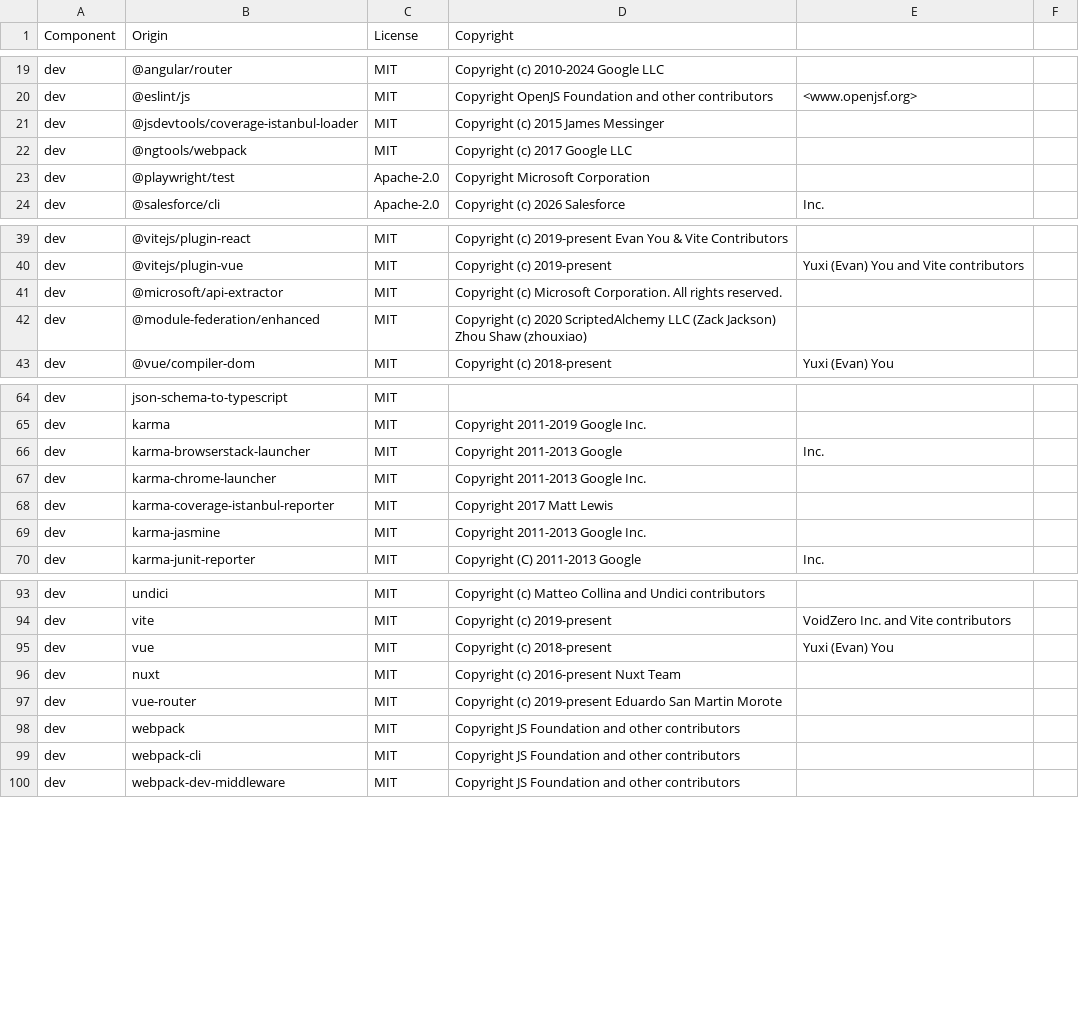
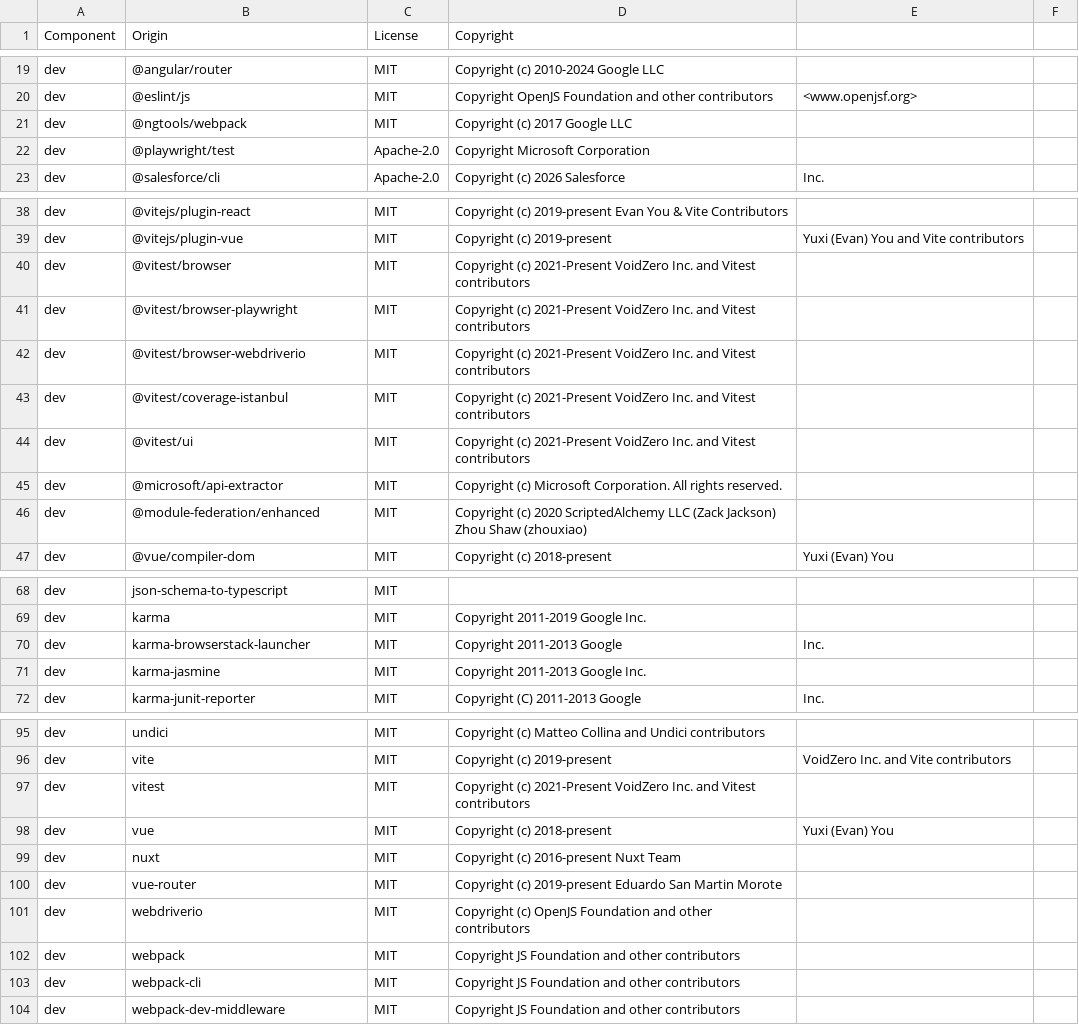
Before and after one commit to DataDog/browser-sdk, a CSV file: LICENSE-3rdparty.csv, drawn as a sheet; only a part is shown, gaps mark what is left out.

```diff
--- a/LICENSE-3rdparty.csv
+++ b/LICENSE-3rdparty.csv
@@ -20,3 +20,2 @@ dev,@angular/router,MIT,Copyright (c) 2010-2024 Google LLC
 dev,@eslint/js,MIT,Copyright OpenJS Foundation and other contributors, <www.openjsf.org>
-dev,@jsdevtools/coverage-istanbul-loader,MIT,Copyright (c) 2015 James Messinger
 dev,@ngtools/webpack,MIT,Copyright (c) 2017 Google LLC
@@ -40,2 +39,7 @@ dev,@vitejs/plugin-react,MIT,Copyright (c) 2019-present Evan You & Vite Contribu
 dev,@vitejs/plugin-vue,MIT,Copyright (c) 2019-present, Yuxi (Evan) You and Vite contributors
+dev,@vitest/browser,MIT,Copyright (c) 2021-Present VoidZero Inc. and Vitest contributors
+dev,@vitest/browser-playwright,MIT,Copyright (c) 2021-Present VoidZero Inc. and Vitest contributors
+dev,@vitest/browser-webdriverio,MIT,Copyright (c) 2021-Present VoidZero Inc. and Vitest contributors
+dev,@vitest/coverage-istanbul,MIT,Copyright (c) 2021-Present VoidZero Inc. and Vitest contributors
+dev,@vitest/ui,MIT,Copyright (c) 2021-Present VoidZero Inc. and Vitest contributors
 dev,@microsoft/api-extractor,MIT,Copyright (c) Microsoft Corporation. All rights reserved.
@@ -66,4 +70,2 @@ dev,karma,MIT,Copyright 2011-2019 Google Inc.
 dev,karma-browserstack-launcher,MIT,Copyright 2011-2013 Google, Inc.
-dev,karma-chrome-launcher,MIT,Copyright 2011-2013 Google Inc.
-dev,karma-coverage-istanbul-reporter,MIT,Copyright 2017 Matt Lewis
 dev,karma-jasmine,MIT,Copyright 2011-2013 Google Inc.
@@ -94,2 +96,3 @@ dev,undici,MIT,Copyright (c) Matteo Collina and Undici contributors
 dev,vite,MIT,Copyright (c) 2019-present, VoidZero Inc. and Vite contributors
+dev,vitest,MIT,Copyright (c) 2021-Present VoidZero Inc. and Vitest contributors
 dev,vue,MIT,Copyright (c) 2018-present, Yuxi (Evan) You
@@ -97,2 +100,3 @@ dev,nuxt,MIT,Copyright (c) 2016-present Nuxt Team
 dev,vue-router,MIT,Copyright (c) 2019-present Eduardo San Martin Morote
+dev,webdriverio,MIT,Copyright (c) OpenJS Foundation and other contributors
 dev,webpack,MIT,Copyright JS Foundation and other contributors
```
Also changed, not shown: 25 other files.
